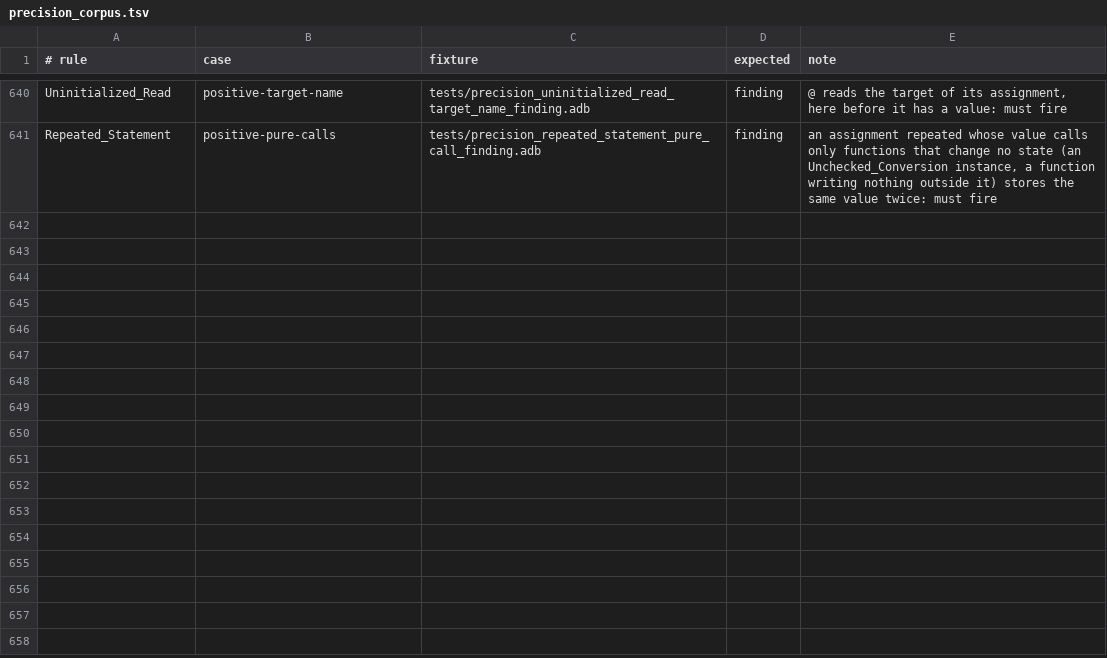
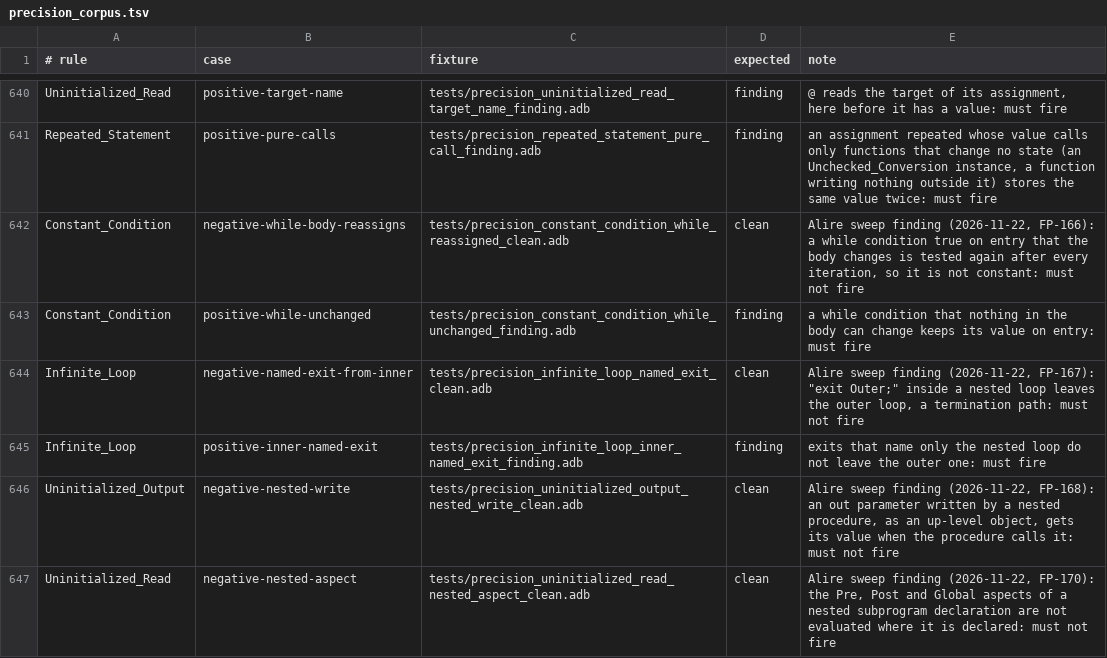
Before and after one commit to mmartign/AdaLang_Analyzer, a TSV file: quality/precision_corpus.tsv, drawn as a sheet; only a part is shown, gaps mark what is left out; the diff names each change by its address in the sheet, - before the commit and + after, or states it on an @@ line.

```diff
--- a/quality/precision_corpus.tsv
+++ b/quality/precision_corpus.tsv
+row 642: Constant_Condition | negative-while-body-reassigns | tests/precision_constant_condition_while_reassigned_clean.adb | clean | Alire sweep finding (2026-11-22, FP-166): a while condition true on entry that the body changes is tested again after every iteration, so it is not constant: must not fire
+row 643: Constant_Condition | positive-while-unchanged | tests/precision_constant_condition_while_unchanged_finding.adb | finding | a while condition that nothing in the body can change keeps its value on entry: must fire
+row 644: Infinite_Loop | negative-named-exit-from-inner | tests/precision_infinite_loop_named_exit_clean.adb | clean | Alire sweep finding (2026-11-22, FP-167): "exit Outer;" inside a nested loop leaves the outer loop, a termination path: must not fire
+row 645: Infinite_Loop | positive-inner-named-exit | tests/precision_infinite_loop_inner_named_exit_finding.adb | finding | exits that name only the nested loop do not leave the outer one: must fire
+row 646: Uninitialized_Output | negative-nested-write | tests/precision_uninitialized_output_nested_write_clean.adb | clean | Alire sweep finding (2026-11-22, FP-168): an out parameter written by a nested procedure, as an up-level object, gets its value when the procedure calls it: must not fire
+row 647: Uninitialized_Read | negative-nested-aspect | tests/precision_uninitialized_read_nested_aspect_clean.adb | clean | Alire sweep finding (2026-11-22, FP-170): the Pre, Post and Global aspects of a nested subprogram declaration are not evaluated where it is declared: must not fire
```
Also changed, not shown: quality/known_analysis_issues.tsv, quality/proof_path_evidence.tsv, 22 other files.
